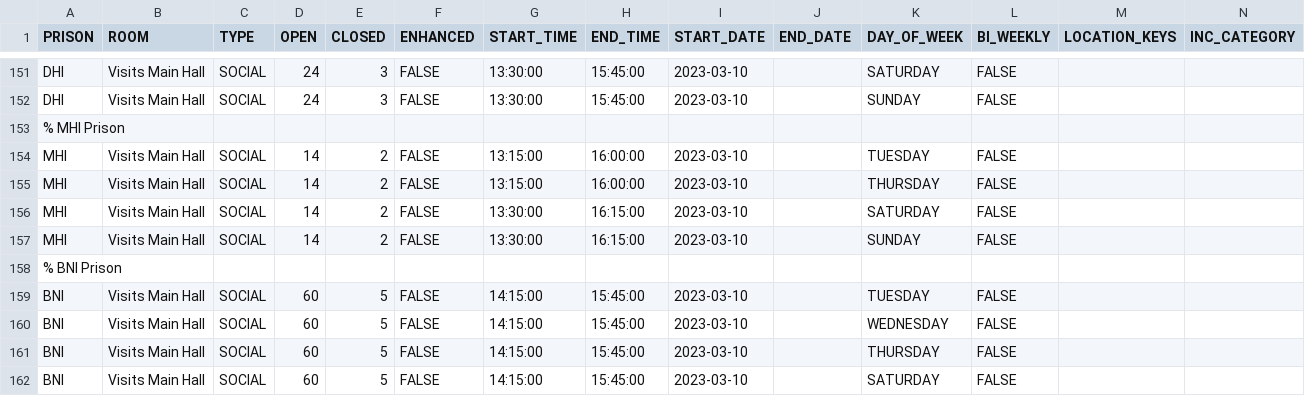
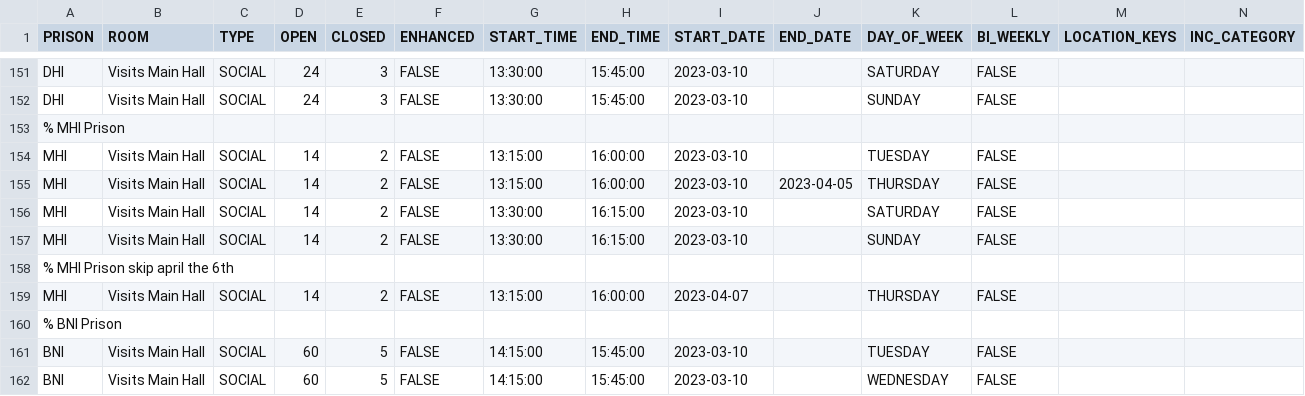
Before and after one commit to ministryofjustice/visit-scheduler, a CSV file: src/main/resources/session-template-data/session-data.csv, drawn as a sheet; only a part is shown, gaps mark what is left out; the shorter side is filled out with more unchanged rows; rows hold the shown columns only; the diff names each change by its address in the sheet, - before the commit and + after, or states it on an @@ line.

Commit message:
VB-2064 Remove apr the 6th from HMP Morton Hall schedule

```diff
--- a/src/main/resources/session-template-data/session-data.csv
+++ b/src/main/resources/session-template-data/session-data.csv
-J155 (END_DATE): (empty)
+J155 (END_DATE): 2023-04-05
+row 158: % MHI Prison skip april the 6th
+row 159: MHI | Visits Main Hall | SOCIAL | 14 | 2 | FALSE | 13:15:00 | 16:00:00 | 2023-04-07 |  | THURSDAY | FALSE
```
Also changed, not shown: 1 other file.
